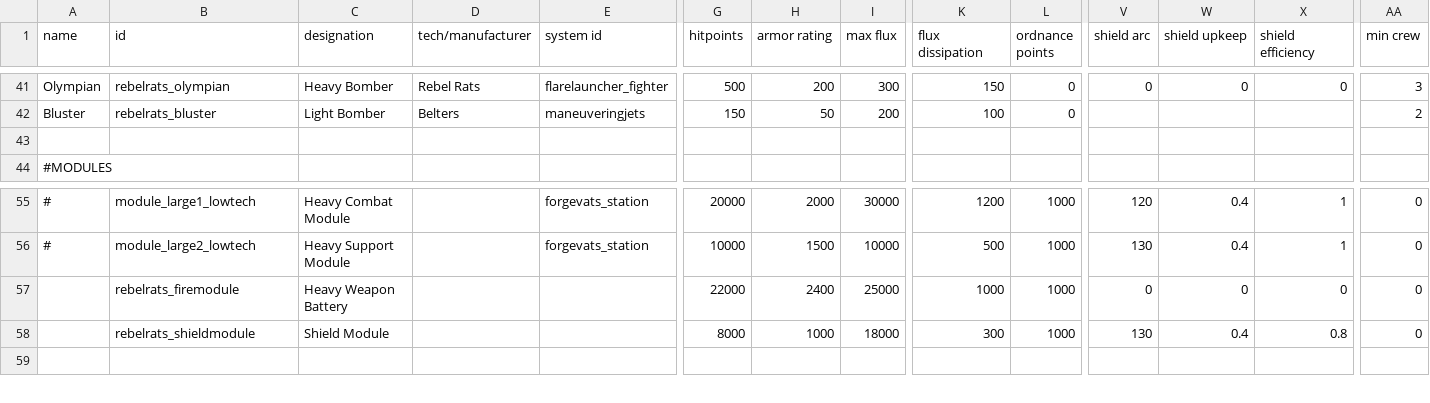
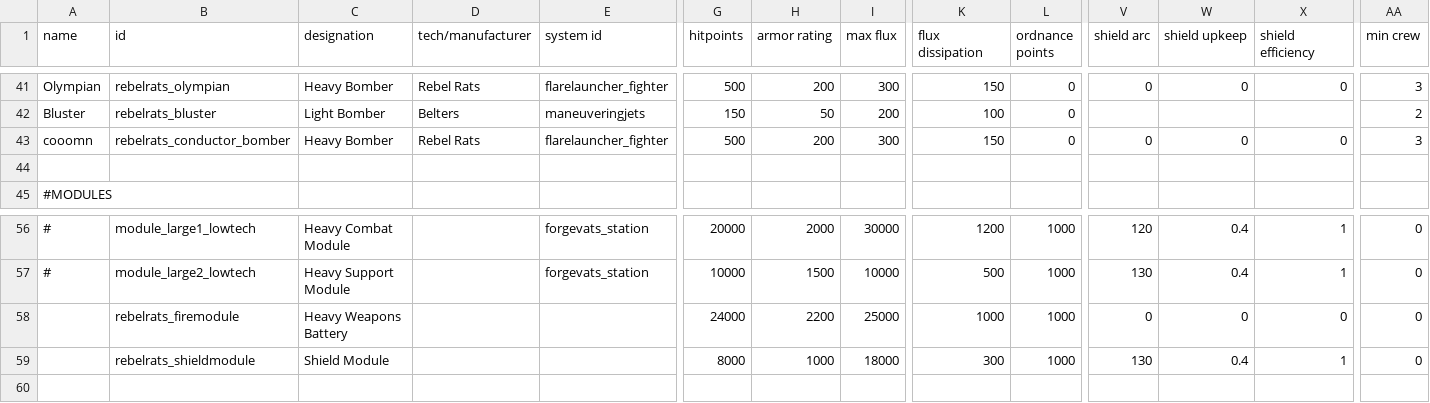
Before and after one commit to masterraven19/Rebel-Rats, a CSV file: data/hulls/ship_data.csv, drawn as a sheet; only a part is shown, gaps mark what is left out; addresses are those after the commit; rows hold the shown columns only; the diff names each change by its address in the sheet, - before the commit and + after, or states it on an @@ line.

```diff
--- a/data/hulls/ship_data.csv
+++ b/data/hulls/ship_data.csv
+row 43: cooomn | rebelrats_conductor_bomber | Heavy Bomber | Rebel Rats | flarelauncher_fighter | 500 | 200 | 300 | 150 | 0 | 0 | 0 | 0 | 3
-C58 (designation): Heavy Weapon Battery
+C58 (designation): Heavy Weapons Battery
-G58 (hitpoints): 22000
+G58 (hitpoints): 24000
-H58 (armor rating): 2400
+H58 (armor rating): 2200
-X59 (shield efficiency): 0.8
+X59 (shield efficiency): 1
```
Also changed, not shown: data/hulls/wing_data.csv, data/strings/descriptions.csv, 42 other files.
